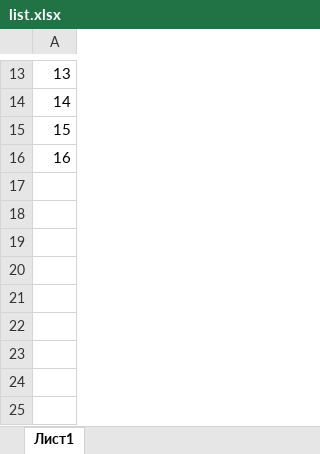
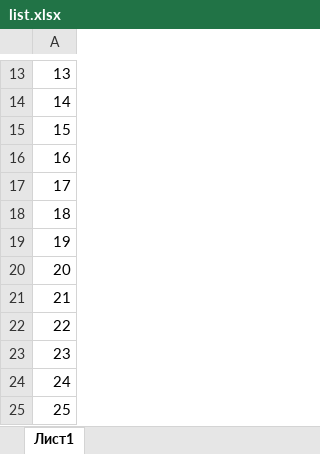
Before and after one commit to VikaTitaeva/Titaeva_PR-6, an Excel workbook: list.xlsx, sheet Лист1, drawn as a sheet; only a part is shown, gaps mark what is left out; values as stored, in another font and other column widths than the file's, no borders; the diff names each change by its address in the sheet, - before the commit and + after, or states it on an @@ line.

Commit message:
Измение файла excel

```diff
--- a/list.xlsx (sheet Лист1)
+++ b/list.xlsx (sheet Лист1)
+row 17: 17
+row 18: 18
+row 19: 19
+row 20: 20
+row 21: 21
+row 22: 22
+row 23: 23
+row 24: 24
+row 25: 25
```
